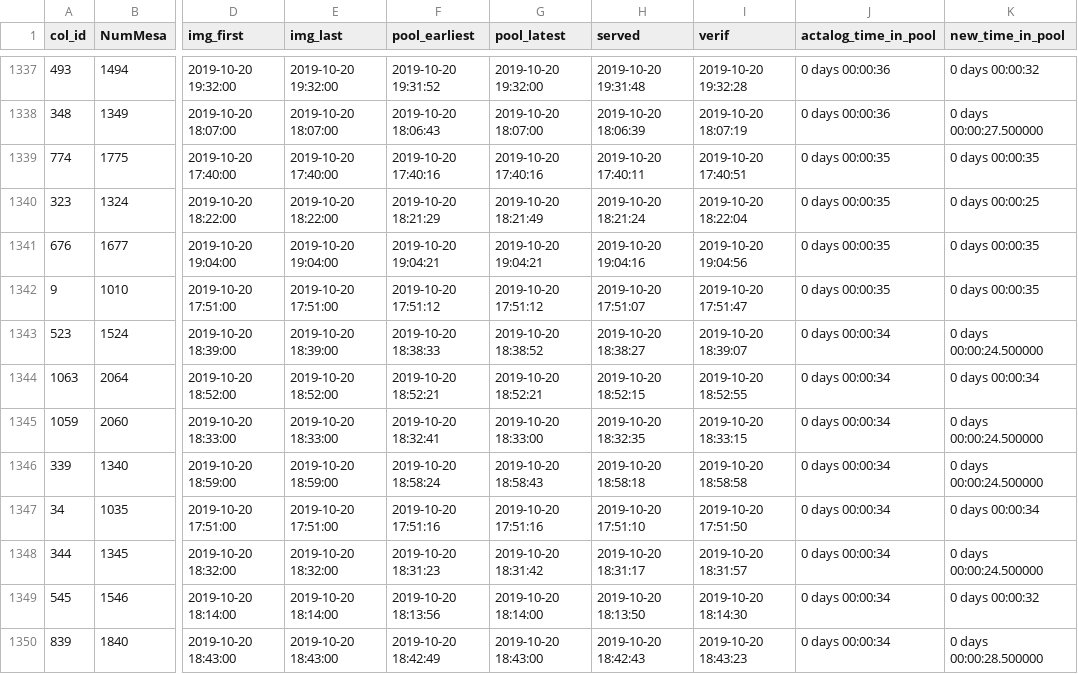
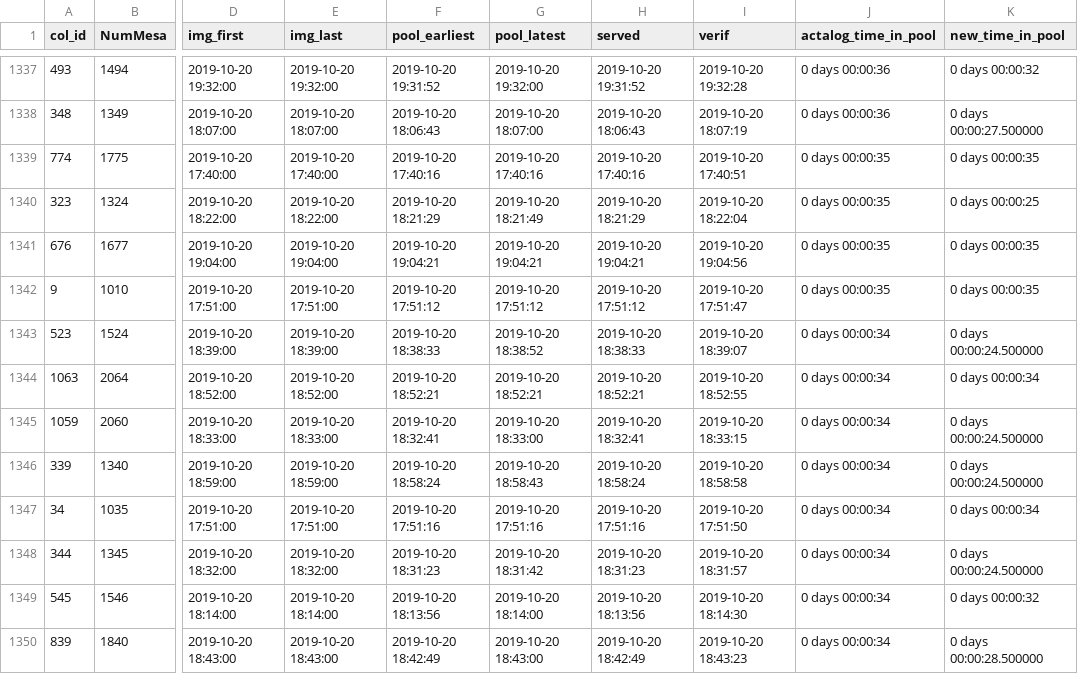
Before and after one commit to futurebum/bo1-post, a CSV file: out/img_times.csv, drawn as a sheet; only a part is shown, gaps mark what is left out; the diff covers the shown part only; the diff names each change by its address in the sheet, - before the commit and + after, or states it on an @@ line.

```diff
--- a/out/img_times.csv
+++ b/out/img_times.csv
-H1337 (served): 2019-10-20 19:31:48
+H1337 (served): 2019-10-20 19:31:52
-H1338 (served): 2019-10-20 18:06:39
+H1338 (served): 2019-10-20 18:06:43
-H1339 (served): 2019-10-20 17:40:11
+H1339 (served): 2019-10-20 17:40:16
-H1340 (served): 2019-10-20 18:21:24
+H1340 (served): 2019-10-20 18:21:29
-H1341 (served): 2019-10-20 19:04:16
+H1341 (served): 2019-10-20 19:04:21
-H1342 (served): 2019-10-20 17:51:07
+H1342 (served): 2019-10-20 17:51:12
-H1343 (served): 2019-10-20 18:38:27
+H1343 (served): 2019-10-20 18:38:33
-H1344 (served): 2019-10-20 18:52:15
+H1344 (served): 2019-10-20 18:52:21
-H1345 (served): 2019-10-20 18:32:35
+H1345 (served): 2019-10-20 18:32:41
-H1346 (served): 2019-10-20 18:58:18
+H1346 (served): 2019-10-20 18:58:24
-H1347 (served): 2019-10-20 17:51:10
+H1347 (served): 2019-10-20 17:51:16
-H1348 (served): 2019-10-20 18:31:17
+H1348 (served): 2019-10-20 18:31:23
-H1349 (served): 2019-10-20 18:13:50
+H1349 (served): 2019-10-20 18:13:56
-H1350 (served): 2019-10-20 18:42:43
+H1350 (served): 2019-10-20 18:42:49
```
Also changed, not shown: 139 edited cells elsewhere in this file, 3 other files.
